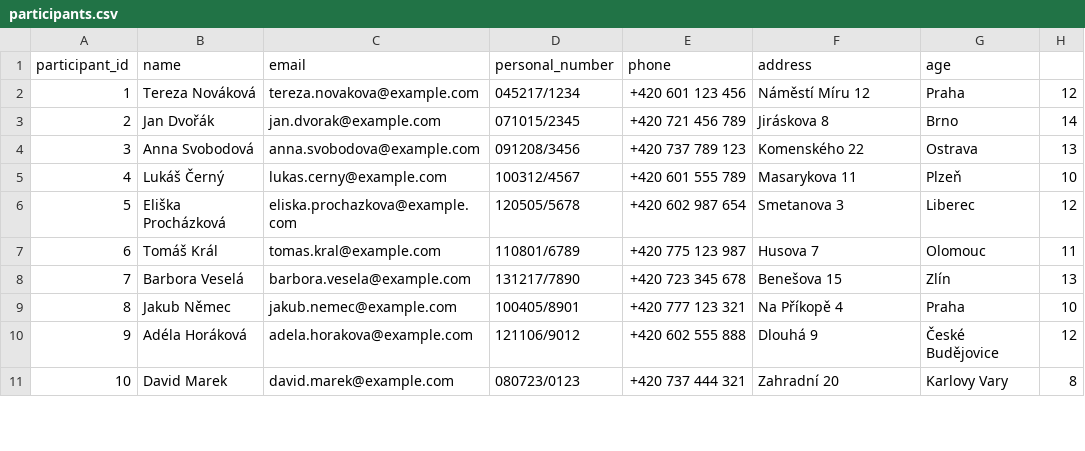
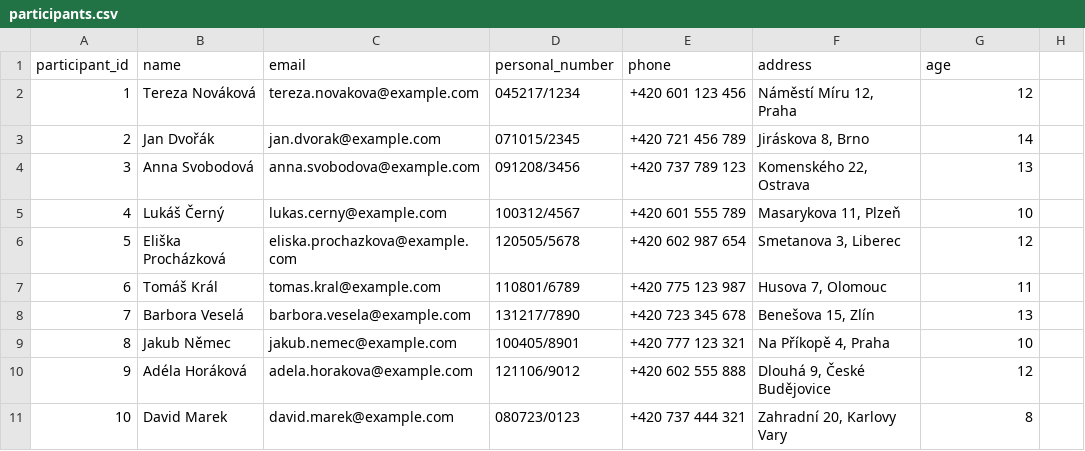
Before and after one commit to sol239/information-system-learning-app, a CSV file: assets/data/information_system_1/csv/participants.csv, drawn as a sheet; only a part is shown; the diff covers the shown part only.

Commit message:
Update code to handle csv format of tables

```diff
--- a/assets/data/information_system_1/csv/participants.csv
+++ b/assets/data/information_system_1/csv/participants.csv
@@ -1,11 +1,11 @@
 participant_id,name,email,personal_number,phone,address,age
-1,Tereza Nováková,tereza.novakova@example.com,045217/1234,+420 601 123 456,Náměstí Míru 12, Praha,12
-2,Jan Dvořák,jan.dvorak@example.com,071015/2345,+420 721 456 789,Jiráskova 8, Brno,14
-3,Anna Svobodová,anna.svobodova@example.com,091208/3456,+420 737 789 123,Komenského 22, Ostrava,13
-4,Lukáš Černý,lukas.cerny@example.com,100312/4567,+420 601 555 789,Masarykova 11, Plzeň,10
-5,Eliška Procházková,eliska.prochazkova@example.com,120505/5678,+420 602 987 654,Smetanova 3, Liberec,12
-6,Tomáš Král,tomas.kral@example.com,110801/6789,+420 775 123 987,Husova 7, Olomouc,11
-7,Barbora Veselá,barbora.vesela@example.com,131217/7890,+420 723 345 678,Benešova 15, Zlín,13
-8,Jakub Němec,jakub.nemec@example.com,100405/8901,+420 777 123 321,Na Příkopě 4, Praha,10
-9,Adéla Horáková,adela.horakova@example.com,121106/9012,+420 602 555 888,Dlouhá 9, České Budějovice,12
-10,David Marek,david.marek@example.com,080723/0123,+420 737 444 321,Zahradní 20, Karlovy Vary,8
+1,"Tereza Nováková","tereza.novakova@example.com","045217/1234","+420 601 123 456","Náměstí Míru 12, Praha",12
+2,"Jan Dvořák","jan.dvorak@example.com","071015/2345","+420 721 456 789","Jiráskova 8, Brno",14
+3,"Anna Svobodová","anna.svobodova@example.com","091208/3456","+420 737 789 123","Komenského 22, Ostrava",13
+4,"Lukáš Černý","lukas.cerny@example.com","100312/4567","+420 601 555 789","Masarykova 11, Plzeň",10
+5,"Eliška Procházková","eliska.prochazkova@example.com","120505/5678","+420 602 987 654","Smetanova 3, Liberec",12
+6,"Tomáš Král","tomas.kral@example.com","110801/6789","+420 775 123 987","Husova 7, Olomouc",11
+7,"Barbora Veselá","barbora.vesela@example.com","131217/7890","+420 723 345 678","Benešova 15, Zlín",13
+8,"Jakub Němec","jakub.nemec@example.com","100405/8901","+420 777 123 321","Na Příkopě 4, Praha",10
+9,"Adéla Horáková","adela.horakova@example.com","121106/9012","+420 602 555 888","Dlouhá 9, České Budějovice",12
+10,"David Marek","david.marek@example.com","080723/0123","+420 737 444 321","Zahradní 20, Karlovy Vary",8
```
Also changed, not shown: 60 edited cells elsewhere in this file, assets/data/information_system_1/csv/meals-supervisors.csv, assets/data/information_system_1/csv/meals.csv, 17 other files.
